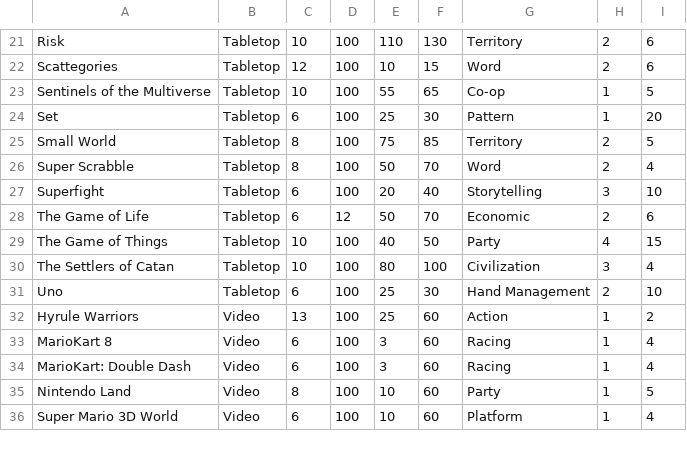
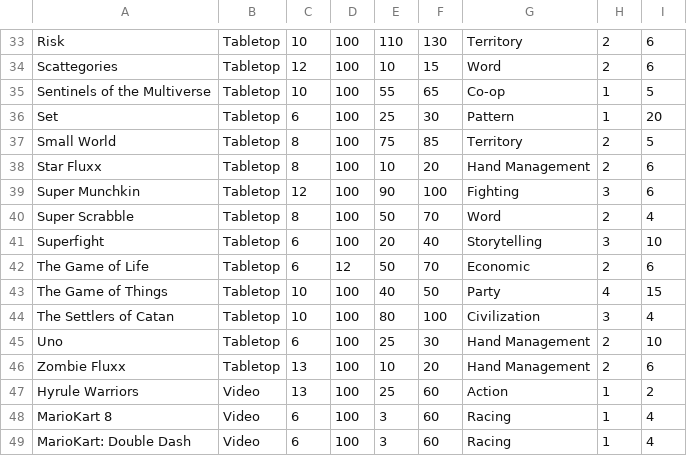
Before and after one commit to huszara2/Pargameters, a CSV file: user1.csv, drawn as a sheet; only a part is shown, gaps mark what is left out; the shorter side is filled out with more unchanged rows; the diff covers the shown part only; the diff names each change by its address in the sheet, - before the commit and + after, or states it on an @@ line.

```diff
--- a/user1.csv
+++ b/user1.csv
+row 38: Star Fluxx | Tabletop | 8 | 100 | 10 | 20 | Hand Management | 2 | 6
+row 39: Super Munchkin | Tabletop | 12 | 100 | 90 | 100 | Fighting | 3 | 6
+row 46: Zombie Fluxx | Tabletop | 13 | 100 | 10 | 20 | Hand Management | 2 | 6
```
Also changed, not shown: 12 added rows elsewhere in this file, user2.csv, 2 other files.
